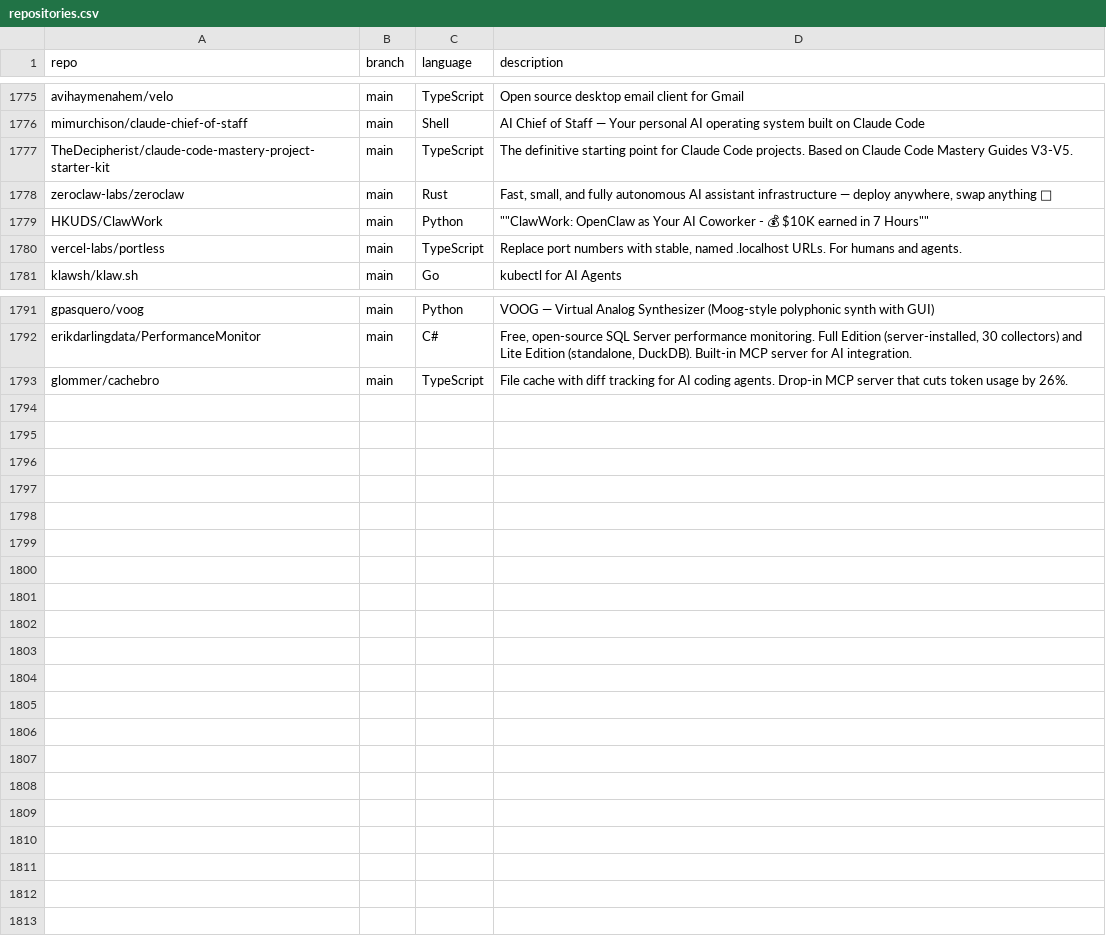
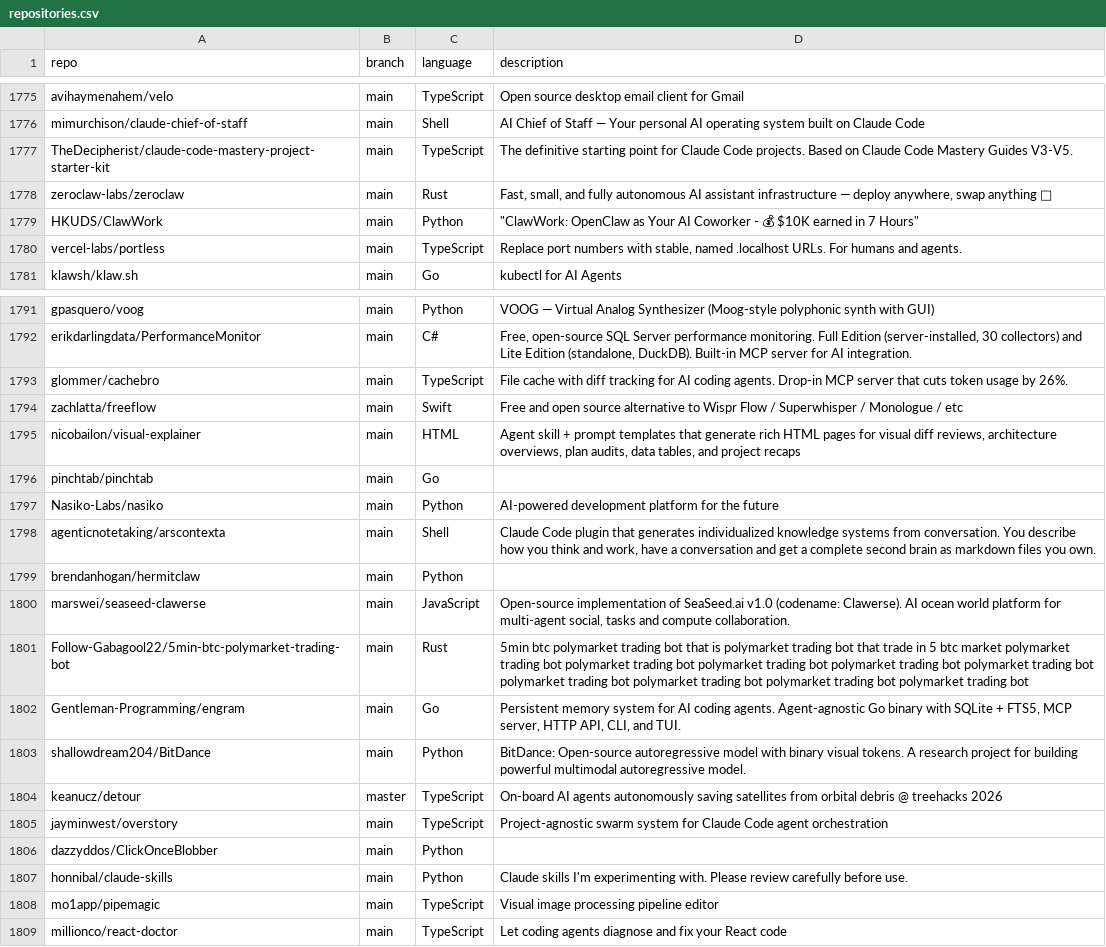
Before and after one commit to mgks/GitHubTree, a CSV file: _data/repositories.csv, drawn as a sheet; only a part is shown, gaps mark what is left out.

Commit message:
chore: added 16 new repos

```diff
--- a/_data/repositories.csv
+++ b/_data/repositories.csv
@@ -1778,3 +1778,3 @@ TheDecipherist/claude-code-mastery-project-starter-kit,main,TypeScript,"The defi
 zeroclaw-labs/zeroclaw,main,Rust,"Fast, small, and fully autonomous AI assistant infrastructure — deploy anywhere, swap anything 🦀"
-HKUDS/ClawWork,main,Python,"""""ClawWork: OpenClaw as Your AI Coworker - 💰 $10K earned in 7 Hours"""""
+HKUDS/ClawWork,main,Python,"""ClawWork: OpenClaw as Your AI Coworker - 💰 $10K earned in 7 Hours"""
 vercel-labs/portless,main,TypeScript,"Replace port numbers with stable, named .localhost URLs. For humans and agents."
@@ -1793 +1793,17 @@ erikdarlingdata/PerformanceMonitor,main,C#,"Free, open-source SQL Server perform
 glommer/cachebro,main,TypeScript,"File cache with diff tracking for AI coding agents. Drop-in MCP server that cuts token usage by 26%."
+zachlatta/freeflow,main,Swift,"Free and open source alternative to Wispr Flow / Superwhisper / Monologue / etc"
+nicobailon/visual-explainer,main,HTML,"Agent skill + prompt templates that generate rich HTML pages for visual diff reviews, architecture overviews, plan audits, data tables, and project recaps"
+pinchtab/pinchtab,main,Go,""
+Nasiko-Labs/nasiko,main,Python,"AI-powered development platform for the future"
+agenticnotetaking/arscontexta,main,Shell,"Claude Code plugin that generates individualized knowledge systems from conversation. You describe how you think and work, have a conversation and get a complete second brain as markdown files you own."
+brendanhogan/hermitclaw,main,Python,""
+marswei/seaseed-clawerse,main,JavaScript,"Open-source implementation of SeaSeed.ai v1.0 (codename: Clawerse). AI ocean world platform for multi-agent social, tasks and compute collaboration."
+Follow-Gabagool22/5min-btc-polymarket-trading-bot,main,Rust,"5min btc polymarket trading bot that is polymarket trading bot that trade in 5 btc market polymarket trading bot polymarket trading bot polymarket trading bot polymarket trading bot polymarket trading bot polymarket trading bot polymarket trading bot polymarket trading bot polymarket trading bot "
+Gentleman-Programming/engram,main,Go,"Persistent memory system for AI coding agents. Agent-agnostic Go binary with SQLite + FTS5, MCP server, HTTP API, CLI, and TUI."
+shallowdream204/BitDance,main,Python,"BitDance: Open-source autoregressive model with binary visual tokens. A research project for building powerful multimodal autoregressive model."
+keanucz/detour,master,TypeScript,"On-board AI agents autonomously saving satellites from orbital debris @ treehacks 2026"
+jayminwest/overstory,main,TypeScript,"Project-agnostic swarm system for Claude Code agent orchestration"
+dazzyddos/ClickOnceBlobber,main,Python,""
+honnibal/claude-skills,main,Python,"Claude skills I'm experimenting with. Please review carefully before use."
+mo1app/pipemagic,main,TypeScript,"Visual image processing pipeline editor"
+millionco/react-doctor,main,TypeScript,"Let coding agents diagnose and fix your React code"
```
